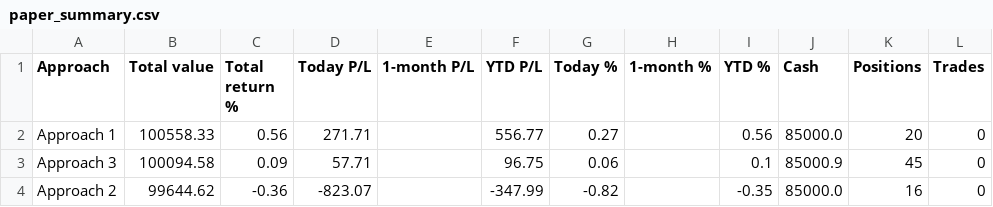
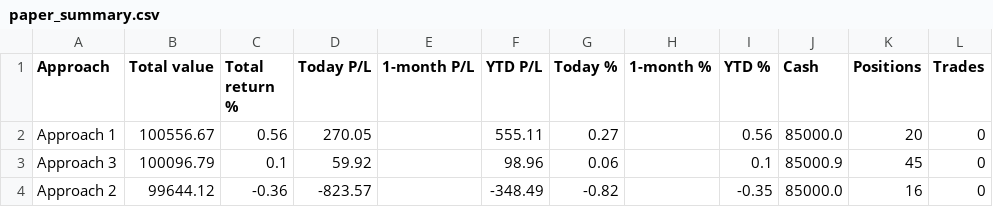
Before and after one commit to parthmalkan/Paper-Trade-US-stock, a CSV file: paper_summary.csv, drawn as a sheet.

Commit message:
Paper run 2026-10-21 21:08 UTC

```diff
--- a/paper_summary.csv
+++ b/paper_summary.csv
@@ -1,4 +1,4 @@
 Approach,Total value,Total return %,Today P/L,1-month P/L,YTD P/L,Today %,1-month %,YTD %,Cash,Positions,Trades
-Approach 1,100558.33,0.56,271.71,,556.77,0.27,,0.56,85000.0,20,0
-Approach 3,100094.58,0.09,57.71,,96.75,0.06,,0.1,85000.9,45,0
-Approach 2,99644.62,-0.36,-823.07,,-347.99,-0.82,,-0.35,85000.0,16,0
+Approach 1,100556.67,0.56,270.05,,555.11,0.27,,0.56,85000.0,20,0
+Approach 3,100096.79,0.1,59.92,,98.96,0.06,,0.1,85000.9,45,0
+Approach 2,99644.12,-0.36,-823.57,,-348.49,-0.82,,-0.35,85000.0,16,0
```
Also changed, not shown: 3 other files.
